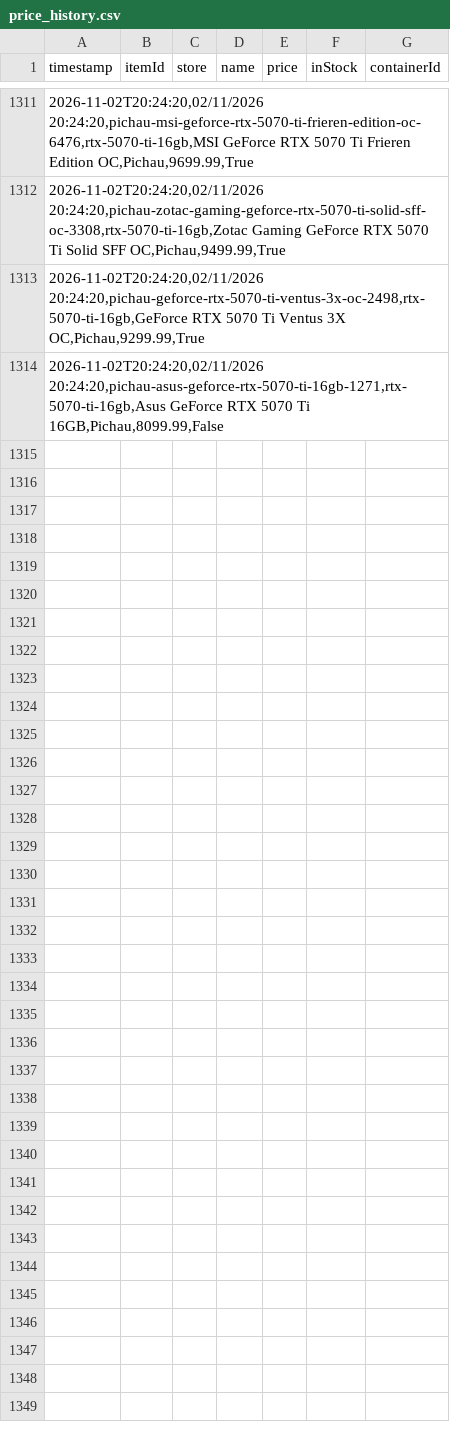
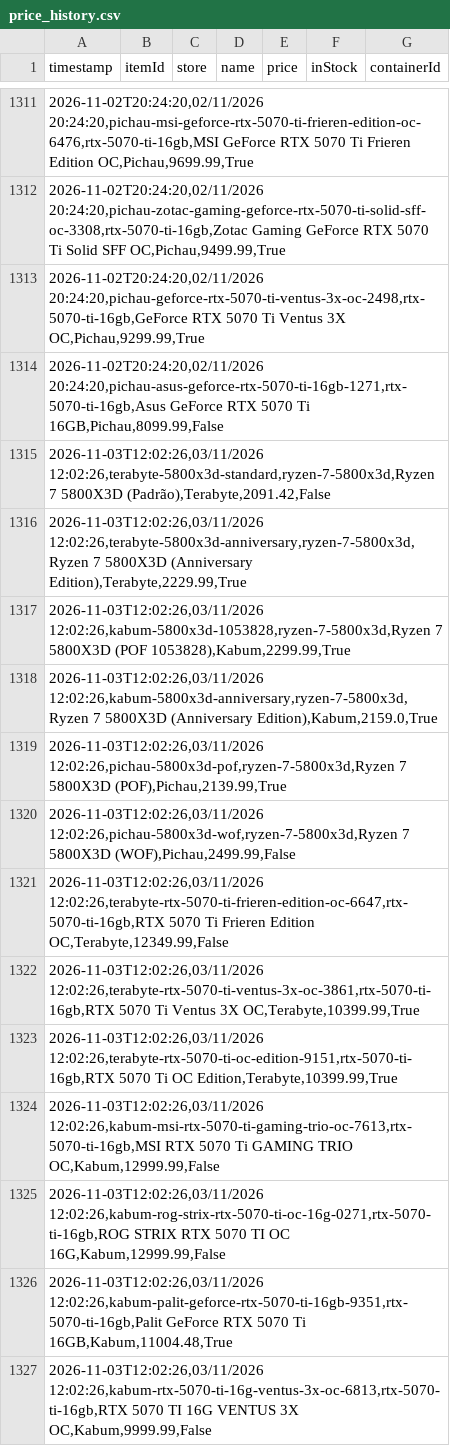
Before and after one commit to Crazy-Spy/PriceCheckURL, a CSV file: data/price_history.csv, drawn as a sheet; only a part is shown, gaps mark what is left out; the diff covers the shown part only; the diff names each change by its address in the sheet, - before the commit and + after, or states it on an @@ line.

```diff
--- a/data/price_history.csv
+++ b/data/price_history.csv
+row 1315: 2026-11-03T12:02:26,03/11/2026 12:02:26,terabyte-5800x3d-standard,ryzen-7-5800x3d,Ryzen 7 5800X3D (Padrão),Terabyte,2091.42,False
+row 1316: 2026-11-03T12:02:26,03/11/2026 12:02:26,terabyte-5800x3d-anniversary,ryzen-7-5800x3d,Ryzen 7 5800X3D (Anniversary Edition),Terabyte,2229.99,True
+row 1317: 2026-11-03T12:02:26,03/11/2026 12:02:26,kabum-5800x3d-1053828,ryzen-7-5800x3d,Ryzen 7 5800X3D (POF 1053828),Kabum,2299.99,True
+row 1318: 2026-11-03T12:02:26,03/11/2026 12:02:26,kabum-5800x3d-anniversary,ryzen-7-5800x3d,Ryzen 7 5800X3D (Anniversary Edition),Kabum,2159.0,True
+row 1319: 2026-11-03T12:02:26,03/11/2026 12:02:26,pichau-5800x3d-pof,ryzen-7-5800x3d,Ryzen 7 5800X3D (POF),Pichau,2139.99,True
+row 1320: 2026-11-03T12:02:26,03/11/2026 12:02:26,pichau-5800x3d-wof,ryzen-7-5800x3d,Ryzen 7 5800X3D (WOF),Pichau,2499.99,False
+row 1321: 2026-11-03T12:02:26,03/11/2026 12:02:26,terabyte-rtx-5070-ti-frieren-edition-oc-6647,rtx-5070-ti-16gb,RTX 5070 Ti Frieren Edition OC,Terabyte,12349.99,False
+row 1322: 2026-11-03T12:02:26,03/11/2026 12:02:26,terabyte-rtx-5070-ti-ventus-3x-oc-3861,rtx-5070-ti-16gb,RTX 5070 Ti Ventus 3X OC,Terabyte,10399.99,True
+row 1323: 2026-11-03T12:02:26,03/11/2026 12:02:26,terabyte-rtx-5070-ti-oc-edition-9151,rtx-5070-ti-16gb,RTX 5070 Ti OC Edition,Terabyte,10399.99,True
+row 1324: 2026-11-03T12:02:26,03/11/2026 12:02:26,kabum-msi-rtx-5070-ti-gaming-trio-oc-7613,rtx-5070-ti-16gb,MSI RTX 5070 Ti GAMING TRIO OC,Kabum,12999.99,False
+row 1325: 2026-11-03T12:02:26,03/11/2026 12:02:26,kabum-rog-strix-rtx-5070-ti-oc-16g-0271,rtx-5070-ti-16gb,ROG STRIX RTX 5070 TI OC 16G,Kabum,12999.99,False
+row 1326: 2026-11-03T12:02:26,03/11/2026 12:02:26,kabum-palit-geforce-rtx-5070-ti-16gb-9351,rtx-5070-ti-16gb,Palit GeForce RTX 5070 Ti 16GB,Kabum,11004.48,True
+row 1327: 2026-11-03T12:02:26,03/11/2026 12:02:26,kabum-rtx-5070-ti-16g-ventus-3x-oc-6813,rtx-5070-ti-16gb,RTX 5070 TI 16G VENTUS 3X OC,Kabum,9999.99,False
```
Also changed, not shown: 12 added rows elsewhere in this file, 3 other files.
